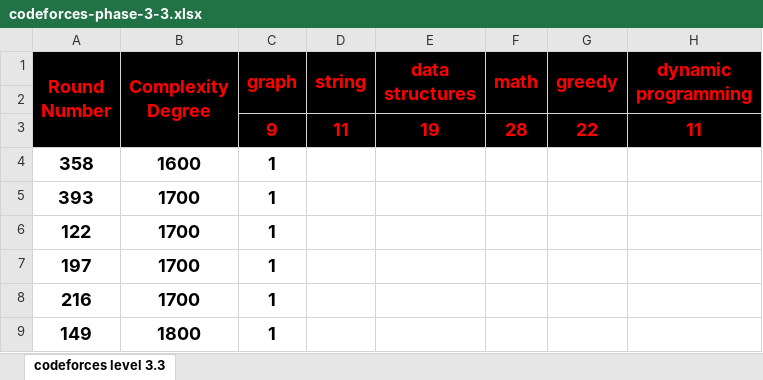
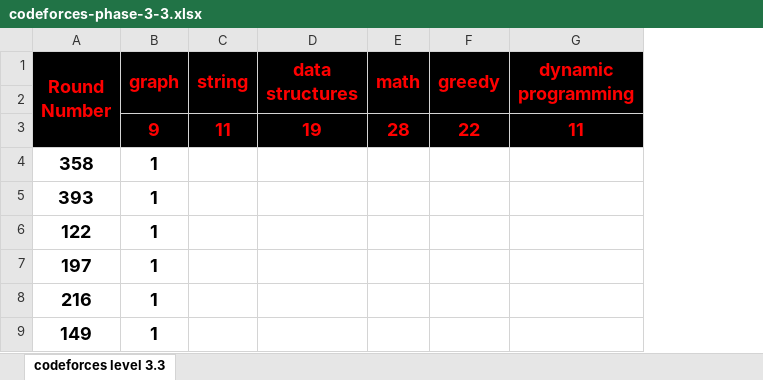
Before and after one commit to cs-MohamedAyman/Problem-Solving-Training, an Excel workbook: level-3/codeforces-phase-3-3/codeforces-phase-3-3.xlsx, sheet codeforces level 3.3, drawn as a sheet; only a part is shown; values as stored, in another font and other column widths than the file's, no borders; conditional formats not drawn; the diff names each change by its address in the sheet, - before the commit and + after, or states it on an @@ line.

```diff
--- a/level-3/codeforces-phase-3-3/codeforces-phase-3-3.xlsx (sheet codeforces level 3.3)
+++ b/level-3/codeforces-phase-3-3/codeforces-phase-3-3.xlsx (sheet codeforces level 3.3)
-column B (Complexity Degree), rows 4-9: 1600 | 1700 | 1700 | 1700 | 1700 | 1800
```
Also changed, not shown: formulas that keep their value, level-2/codeforces-phase-2-1/codeforces-phase-2-1.xlsx, level-2/codeforces-phase-2-3/codeforces-phase-2-3.xlsx, 14 other files.
